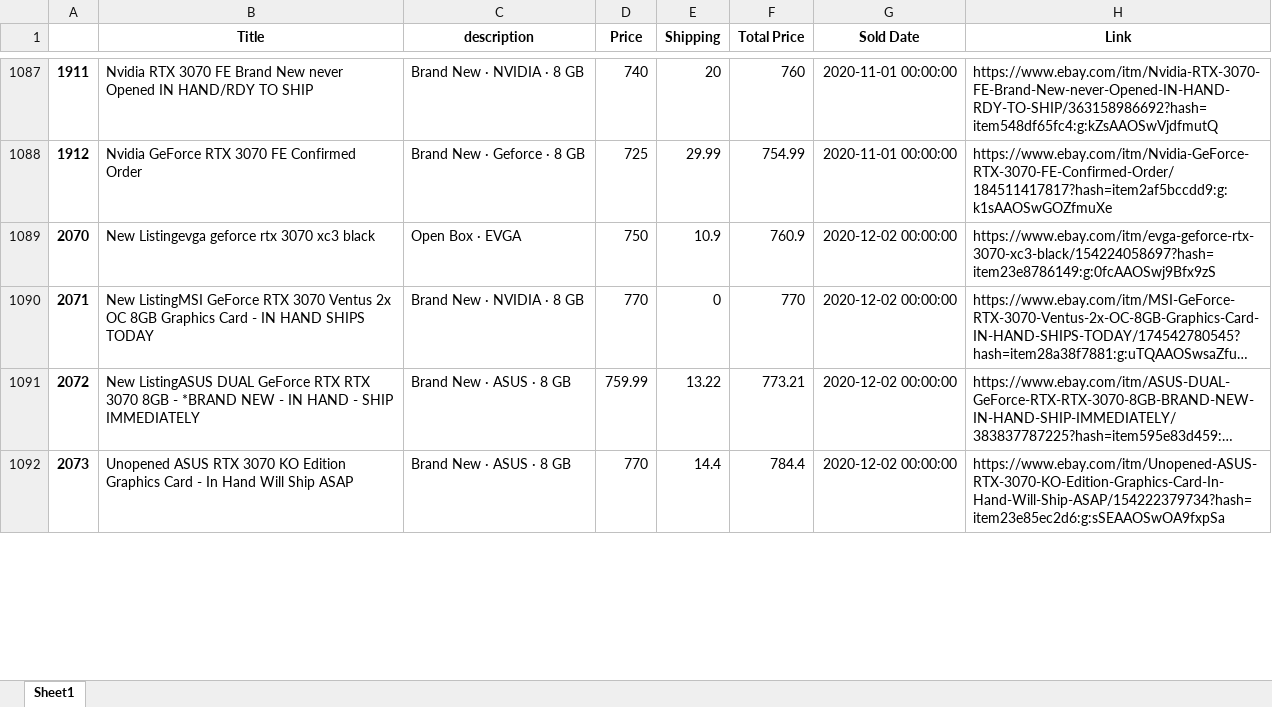
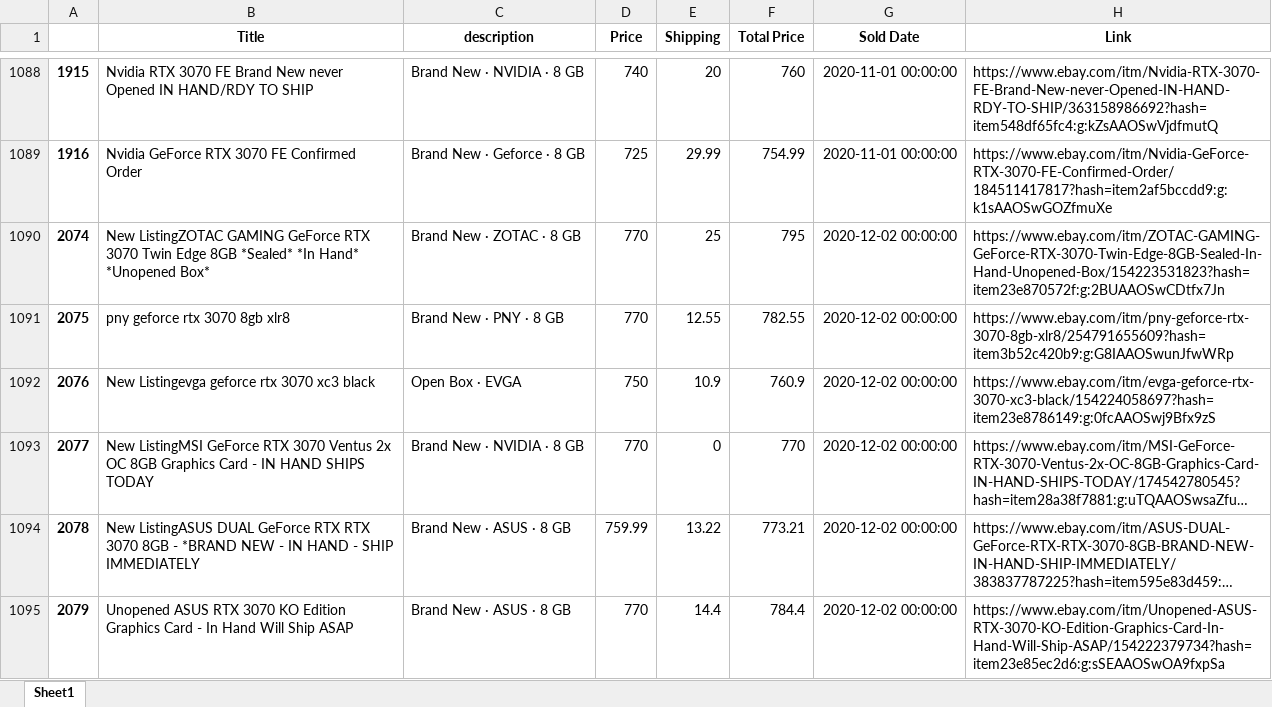
Before and after one commit to driscoll42/ebayMarketAnalyzer, an Excel workbook: Spreadsheets/RTX 3070.xlsx, sheet Sheet1, drawn as a sheet; only a part is shown, gaps mark what is left out; long unchanged cells end in …; values as stored, in another font and other column widths than the file's, no borders; the diff covers the shown part only; the diff names each change by its address in the sheet, - before the commit and + after, or states it on an @@ line.

```diff
--- a/Spreadsheets/RTX 3070.xlsx (sheet Sheet1)
+++ b/Spreadsheets/RTX 3070.xlsx (sheet Sheet1)
@@ column A renumbered from row 3 down @@
+row 1090: 2074 | New ListingZOTAC GAMING GeForce RTX 3070 Twin Edge 8GB *Sealed* *In Hand* *Unopened Box* | Brand New · ZOTAC · 8 GB | 770 | 25 | 795 | 2020-12-02 00:00:00 | https://www.ebay.com/itm/ZOTAC-GAMING-GeForce-RTX-3070-Twin-Edge-8GB-Sealed-In-Hand-Unopened-Box/154223531823?hash=item23e870572f:g:2BUAAOSwCDtfx7Jn
+row 1091: 2075 | pny geforce rtx 3070 8gb xlr8 | Brand New · PNY · 8 GB | 770 | 12.55 | 782.55 | 2020-12-02 00:00:00 | https://www.ebay.com/itm/pny-geforce-rtx-3070-8gb-xlr8/254791655609?hash=item3b52c420b9:g:G8IAAOSwunJfwWRp
```
Also changed, not shown: 23 added rows, 8 removed rows, 3 moved rows and 17 edited cells elsewhere in this sheet, 6 other files.
